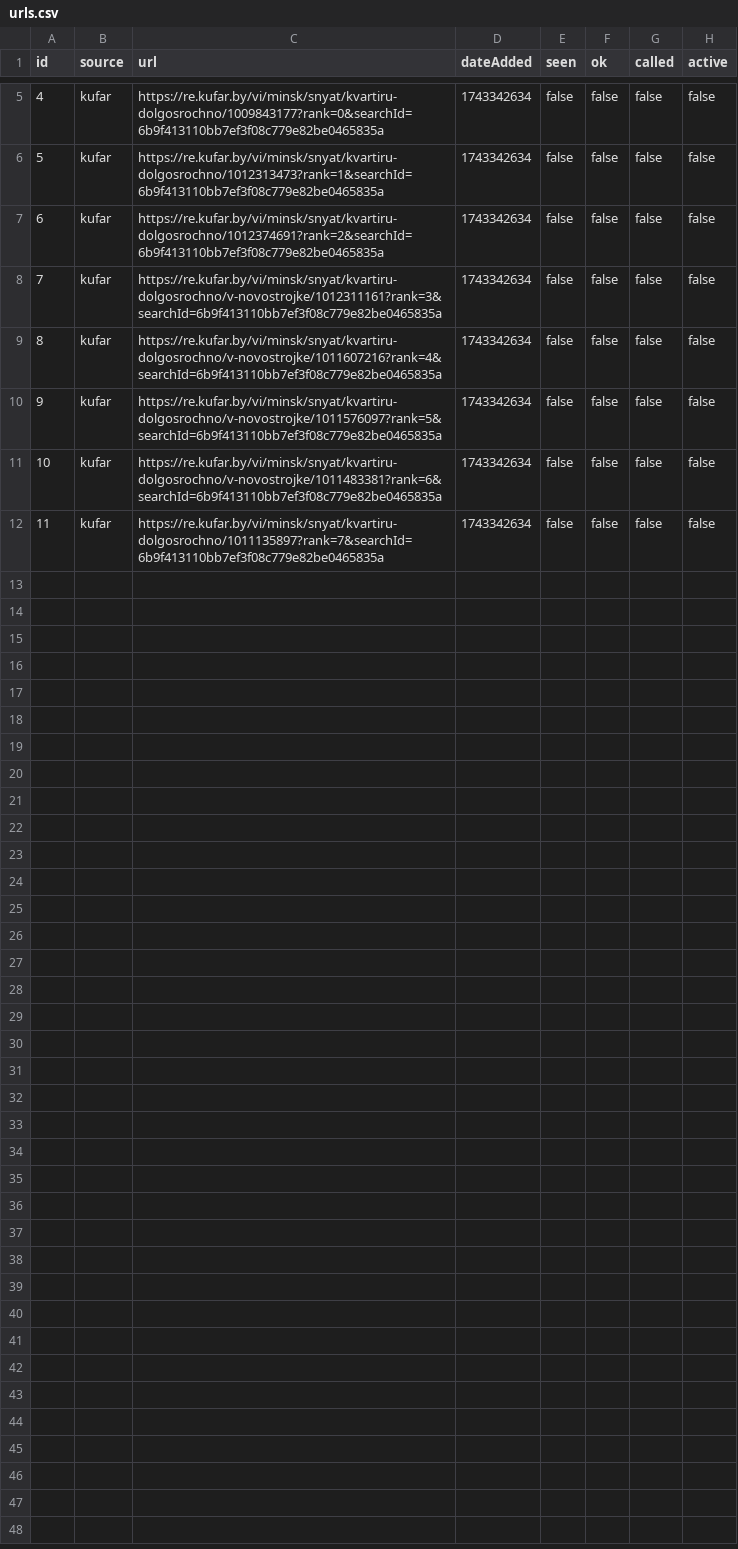
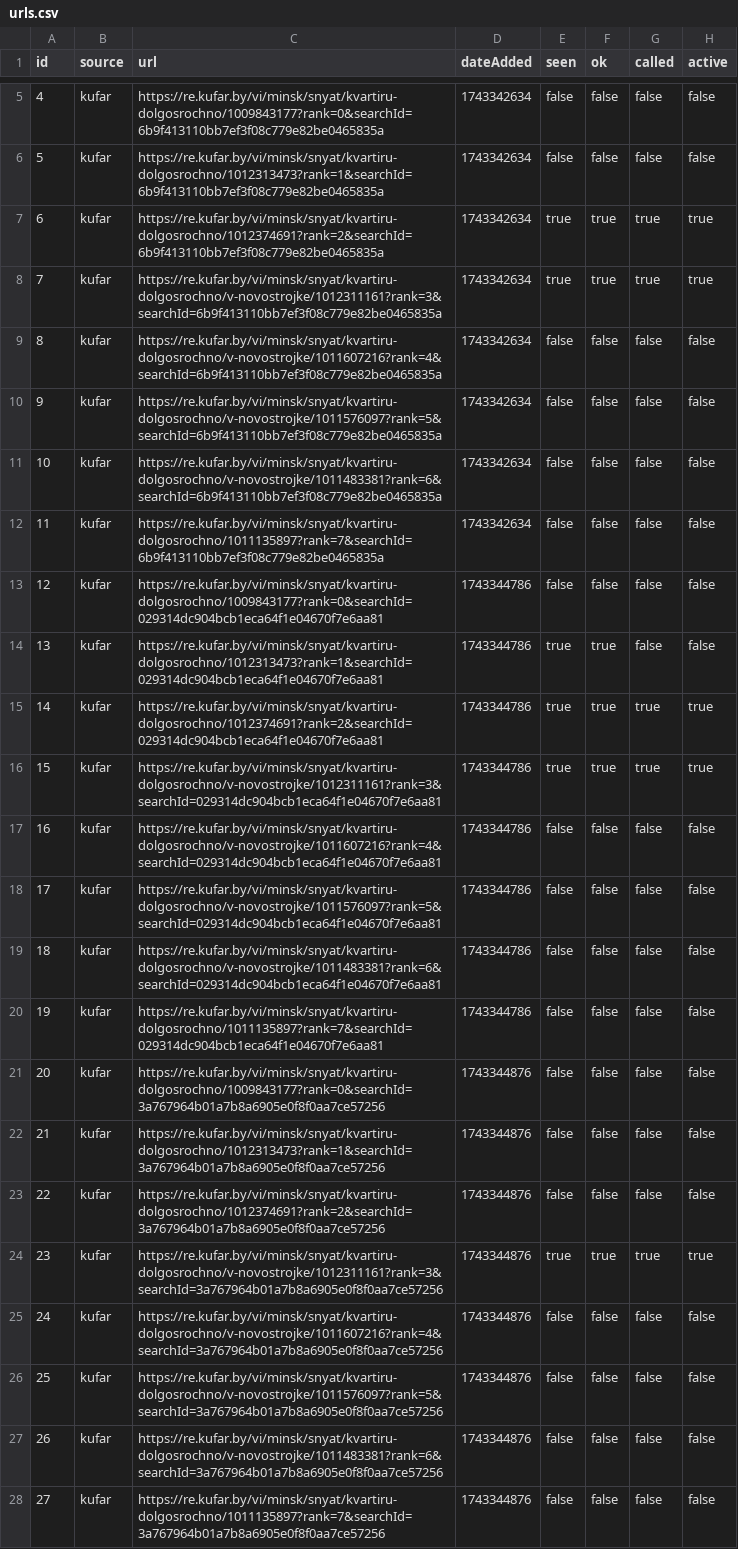
Before and after one commit to readyyyk/flatCrawl, a CSV file: urls.csv, drawn as a sheet; only a part is shown, gaps mark what is left out.

```diff
--- a/urls.csv
+++ b/urls.csv
@@ -6,4 +6,4 @@ id,source,url,dateAdded,seen,ok,called,active
 5,kufar,https://re.kufar.by/vi/minsk/snyat/kvartiru-dolgosrochno/1012313473?rank=1&searchId=6b9f413110bb7ef3f08c779e82be0465835a,1743342634,false,false,false,false
-6,kufar,https://re.kufar.by/vi/minsk/snyat/kvartiru-dolgosrochno/1012374691?rank=2&searchId=6b9f413110bb7ef3f08c779e82be0465835a,1743342634,false,false,false,false
-7,kufar,https://re.kufar.by/vi/minsk/snyat/kvartiru-dolgosrochno/v-novostrojke/1012311161?rank=3&searchId=6b9f413110bb7ef3f08c779e82be0465835a,1743342634,false,false,false,false
+6,kufar,https://re.kufar.by/vi/minsk/snyat/kvartiru-dolgosrochno/1012374691?rank=2&searchId=6b9f413110bb7ef3f08c779e82be0465835a,1743342634,true,true,true,true
+7,kufar,https://re.kufar.by/vi/minsk/snyat/kvartiru-dolgosrochno/v-novostrojke/1012311161?rank=3&searchId=6b9f413110bb7ef3f08c779e82be0465835a,1743342634,true,true,true,true
 8,kufar,https://re.kufar.by/vi/minsk/snyat/kvartiru-dolgosrochno/v-novostrojke/1011607216?rank=4&searchId=6b9f413110bb7ef3f08c779e82be0465835a,1743342634,false,false,false,false
@@ -12 +12,17 @@ id,source,url,dateAdded,seen,ok,called,active
 11,kufar,https://re.kufar.by/vi/minsk/snyat/kvartiru-dolgosrochno/1011135897?rank=7&searchId=6b9f413110bb7ef3f08c779e82be0465835a,1743342634,false,false,false,false
+12,kufar,https://re.kufar.by/vi/minsk/snyat/kvartiru-dolgosrochno/1009843177?rank=0&searchId=029314dc904bcb1eca64f1e04670f7e6aa81,1743344786,false,false,false,false
+13,kufar,https://re.kufar.by/vi/minsk/snyat/kvartiru-dolgosrochno/1012313473?rank=1&searchId=029314dc904bcb1eca64f1e04670f7e6aa81,1743344786,true,true,false,false
+14,kufar,https://re.kufar.by/vi/minsk/snyat/kvartiru-dolgosrochno/1012374691?rank=2&searchId=029314dc904bcb1eca64f1e04670f7e6aa81,1743344786,true,true,true,true
+15,kufar,https://re.kufar.by/vi/minsk/snyat/kvartiru-dolgosrochno/v-novostrojke/1012311161?rank=3&searchId=029314dc904bcb1eca64f1e04670f7e6aa81,1743344786,true,true,true,true
+16,kufar,https://re.kufar.by/vi/minsk/snyat/kvartiru-dolgosrochno/v-novostrojke/1011607216?rank=4&searchId=029314dc904bcb1eca64f1e04670f7e6aa81,1743344786,false,false,false,false
+17,kufar,https://re.kufar.by/vi/minsk/snyat/kvartiru-dolgosrochno/v-novostrojke/1011576097?rank=5&searchId=029314dc904bcb1eca64f1e04670f7e6aa81,1743344786,false,false,false,false
+18,kufar,https://re.kufar.by/vi/minsk/snyat/kvartiru-dolgosrochno/v-novostrojke/1011483381?rank=6&searchId=029314dc904bcb1eca64f1e04670f7e6aa81,1743344786,false,false,false,false
+19,kufar,https://re.kufar.by/vi/minsk/snyat/kvartiru-dolgosrochno/1011135897?rank=7&searchId=029314dc904bcb1eca64f1e04670f7e6aa81,1743344786,false,false,false,false
+20,kufar,https://re.kufar.by/vi/minsk/snyat/kvartiru-dolgosrochno/1009843177?rank=0&searchId=3a767964b01a7b8a6905e0f8f0aa7ce57256,1743344876,false,false,false,false
+21,kufar,https://re.kufar.by/vi/minsk/snyat/kvartiru-dolgosrochno/1012313473?rank=1&searchId=3a767964b01a7b8a6905e0f8f0aa7ce57256,1743344876,false,false,false,false
+22,kufar,https://re.kufar.by/vi/minsk/snyat/kvartiru-dolgosrochno/1012374691?rank=2&searchId=3a767964b01a7b8a6905e0f8f0aa7ce57256,1743344876,false,false,false,false
+23,kufar,https://re.kufar.by/vi/minsk/snyat/kvartiru-dolgosrochno/v-novostrojke/1012311161?rank=3&searchId=3a767964b01a7b8a6905e0f8f0aa7ce57256,1743344876,true,true,true,true
+24,kufar,https://re.kufar.by/vi/minsk/snyat/kvartiru-dolgosrochno/v-novostrojke/1011607216?rank=4&searchId=3a767964b01a7b8a6905e0f8f0aa7ce57256,1743344876,false,false,false,false
+25,kufar,https://re.kufar.by/vi/minsk/snyat/kvartiru-dolgosrochno/v-novostrojke/1011576097?rank=5&searchId=3a767964b01a7b8a6905e0f8f0aa7ce57256,1743344876,false,false,false,false
+26,kufar,https://re.kufar.by/vi/minsk/snyat/kvartiru-dolgosrochno/v-novostrojke/1011483381?rank=6&searchId=3a767964b01a7b8a6905e0f8f0aa7ce57256,1743344876,false,false,false,false
+27,kufar,https://re.kufar.by/vi/minsk/snyat/kvartiru-dolgosrochno/1011135897?rank=7&searchId=3a767964b01a7b8a6905e0f8f0aa7ce57256,1743344876,false,false,false,false
```
Also changed, not shown: 12 other files.
